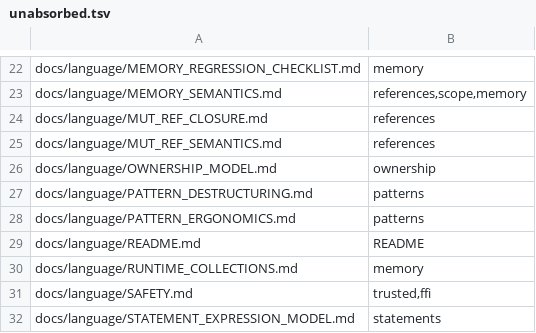
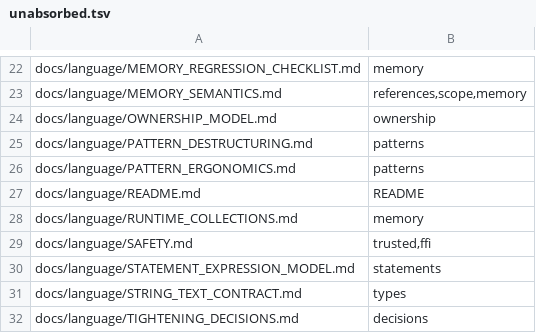
Before and after one commit to lambdaclass/concrete, a TSV file: docs/spec/unabsorbed.tsv, drawn as a sheet; only a part is shown, gaps mark what is left out; the shorter side is filled out with more unchanged rows; the diff names each change by its address in the sheet, - before the commit and + after, or states it on an @@ line.

Commit message:
spec: absorb docs/language/MUT_REF_SEMANTICS.md and MUT_REF_CLOSURE.md into REF-10's rationale (the closure checklist's gaps are closed: MEM-4, REF-3, REF-6) and delete them; references rewritten

```diff
--- a/docs/spec/unabsorbed.tsv
+++ b/docs/spec/unabsorbed.tsv
-row 24: docs/language/MUT_REF_CLOSURE.md | references
-row 25: docs/language/MUT_REF_SEMANTICS.md | references
```
Also changed, not shown: 10 other files.
